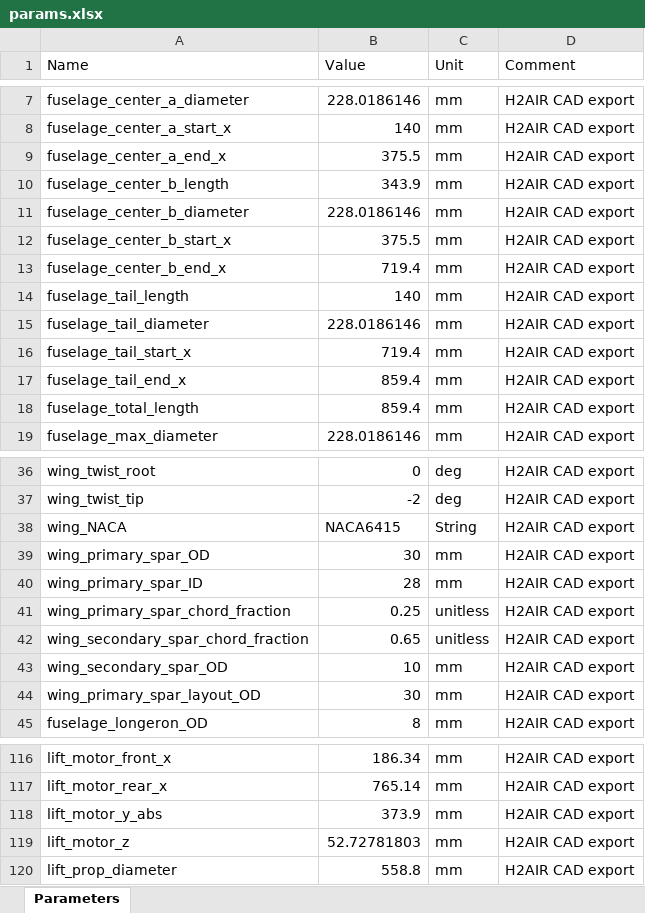
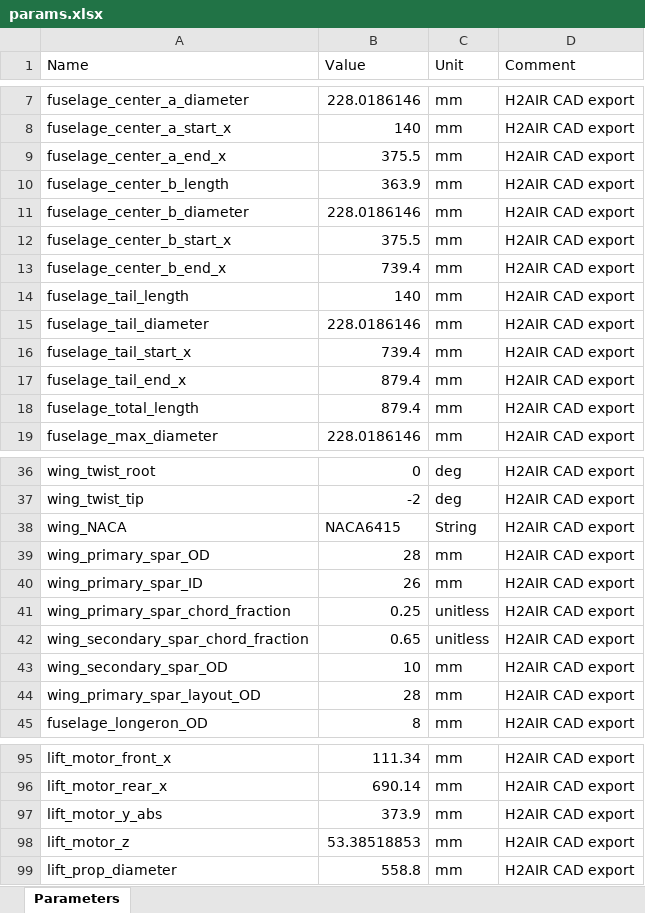
Before and after one commit to Mihaylov-Ivan/H2-drone-sizing, an Excel workbook: outputs/my_design/details/params.xlsx, sheet Parameters, drawn as a sheet; only a part is shown, gaps mark what is left out; values as stored, in another font and other column widths than the file's, no borders; addresses are those after the commit; the diff covers the shown part only; the diff names each change by its address in the sheet, - before the commit and + after, or states it on an @@ line.

```diff
--- a/outputs/my_design/details/params.xlsx (sheet Parameters)
+++ b/outputs/my_design/details/params.xlsx (sheet Parameters)
-B10 (Value): 343.9
+B10 (Value): 363.9
-B13 (Value): 719.4
+B13 (Value): 739.4
-B16 (Value): 719.4
+B16 (Value): 739.4
-B17:B18 (Value): 859.4
+B17:B18 (Value): 879.4
-B39 (Value): 30
+B39 (Value): 28
-B40 (Value): 28
+B40 (Value): 26
-B44 (Value): 30
+B44 (Value): 28
-B95 (Value): 186.34
+B95 (Value): 111.34
-B96 (Value): 765.14
+B96 (Value): 690.14
-B98 (Value): 52.72781803
+B98 (Value): 53.38518853
```
Also changed, not shown: 4 added rows, 21 removed rows and 45 edited cells elsewhere in this sheet, 41 other files.
